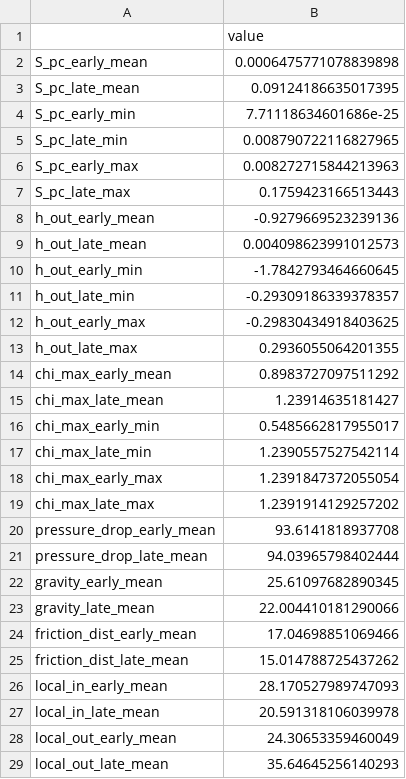
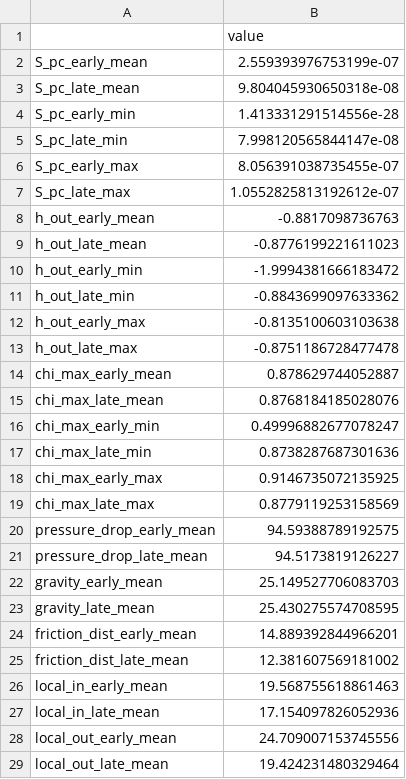
Before and after one commit to Suchotin/Supercritical_stability_PINN, a CSV file: summary_late.csv, drawn as a sheet; only a part is shown; the diff covers the shown part only.

```diff
--- a/summary_late.csv
+++ b/summary_late.csv
@@ -1,29 +1,29 @@
 ,value
-S_pc_early_mean,0.0006475771078839898
-S_pc_late_mean,0.09124186635017395
-S_pc_early_min,7.71118634601686e-25
-S_pc_late_min,0.008790722116827965
-S_pc_early_max,0.008272715844213963
-S_pc_late_max,0.1759423166513443
-h_out_early_mean,-0.9279669523239136
-h_out_late_mean,0.004098623991012573
-h_out_early_min,-1.7842793464660645
-h_out_late_min,-0.29309186339378357
-h_out_early_max,-0.29830434918403625
-h_out_late_max,0.2936055064201355
-chi_max_early_mean,0.8983727097511292
-chi_max_late_mean,1.23914635181427
-chi_max_early_min,0.5485662817955017
-chi_max_late_min,1.2390557527542114
-chi_max_early_max,1.2391847372055054
-chi_max_late_max,1.2391914129257202
-pressure_drop_early_mean,93.6141818937708
-pressure_drop_late_mean,94.03965798402444
-gravity_early_mean,25.61097682890345
-gravity_late_mean,22.004410181290066
-friction_dist_early_mean,17.04698851069466
-friction_dist_late_mean,15.014788725437262
-local_in_early_mean,28.170527989747093
-local_in_late_mean,20.591318106039978
-local_out_early_mean,24.30653359460049
-local_out_late_mean,35.64645256140293
+S_pc_early_mean,2.559393976753199e-07
+S_pc_late_mean,9.804045930650318e-08
+S_pc_early_min,1.413331291514556e-28
+S_pc_late_min,7.998120565844147e-08
+S_pc_early_max,8.056391038735455e-07
+S_pc_late_max,1.0552825813192612e-07
+h_out_early_mean,-0.8817098736763
+h_out_late_mean,-0.8776199221611023
+h_out_early_min,-1.9994381666183472
+h_out_late_min,-0.8843699097633362
+h_out_early_max,-0.8135100603103638
+h_out_late_max,-0.8751186728477478
+chi_max_early_mean,0.878629744052887
+chi_max_late_mean,0.8768184185028076
+chi_max_early_min,0.49996882677078247
+chi_max_late_min,0.8738287687301636
+chi_max_early_max,0.9146735072135925
+chi_max_late_max,0.8779119253158569
+pressure_drop_early_mean,94.59388789192575
+pressure_drop_late_mean,94.5173819126227
+gravity_early_mean,25.149527706083703
+gravity_late_mean,25.430275574708595
+friction_dist_early_mean,14.889392844966201
+friction_dist_late_mean,12.381607569181002
+local_in_early_mean,19.568755618861463
+local_in_late_mean,17.154097826052936
+local_out_early_mean,24.709007153745556
+local_out_late_mean,19.424231480329464
```
Also changed, not shown: 10 edited cells elsewhere in this file, 6 other files.
